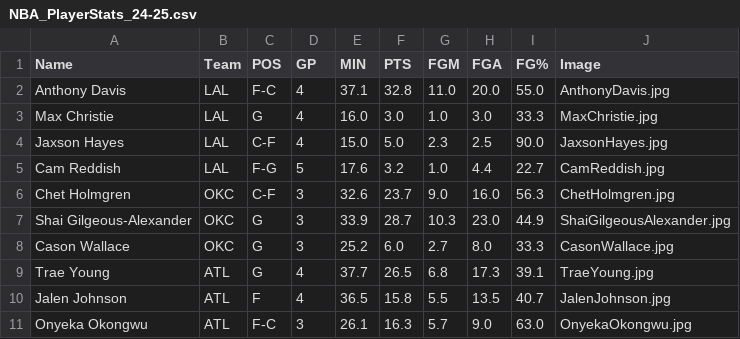
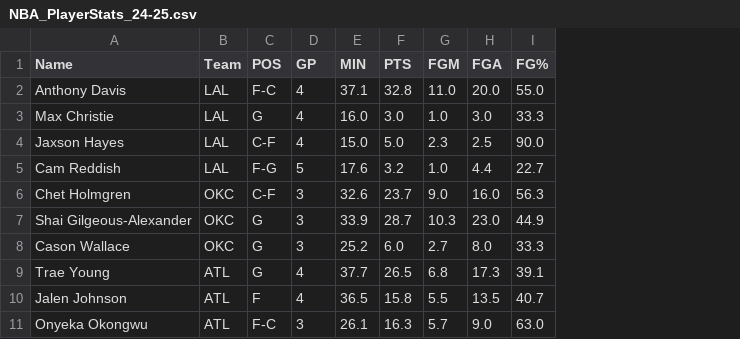
Before and after one commit to Gabriel-Anareta/SODV2101_Group1_Assignment3, a CSV file: TradingCards/Data/PlayerData/NBA_PlayerStats_24-25.csv, drawn as a sheet; the diff names each change by its address in the sheet, - before the commit and + after, or states it on an @@ line.

Commit message:
Refactored card as a custom control

```diff
--- a/TradingCards/Data/PlayerData/NBA_PlayerStats_24-25.csv
+++ b/TradingCards/Data/PlayerData/NBA_PlayerStats_24-25.csv
-column J (Image), rows 2-11: AnthonyDavis.jpg | MaxChristie.jpg | JaxsonHayes.jpg | CamReddish.jpg | ChetHolmgren.jpg | ShaiGilgeousAlexander.jpg | CasonWallace.jpg | TraeYoung.jpg | JalenJohnson.jpg | OnyekaOkongwu.jpg
```
Also changed, not shown: 31 other files.
